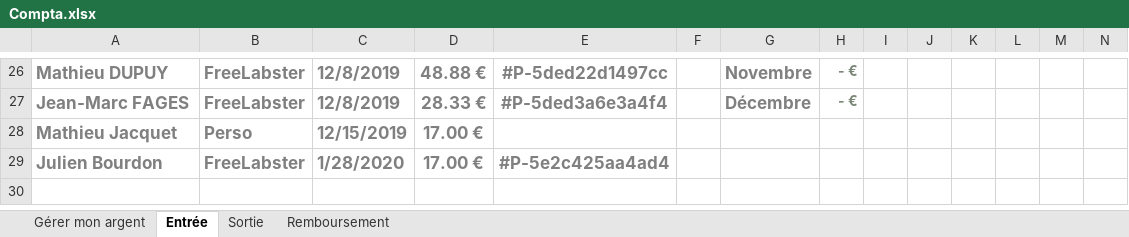
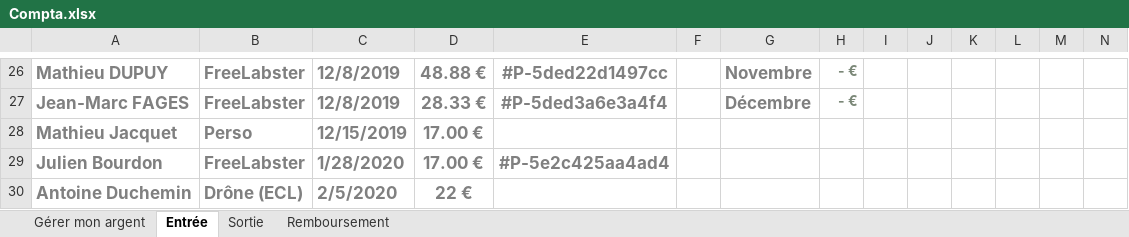
Before and after one commit to PoussinSgeg/HujaTech, an Excel workbook: COMPTA/Compta.xlsx, sheet Entrée, drawn as a sheet; only a part is shown, gaps mark what is left out; values as stored, in another font and other column widths than the file's, no borders; table styles not drawn; rows hold the shown columns only; the diff names each change by its address in the sheet, - before the commit and + after, or states it on an @@ line.

Commit message:
Compta PE Drone

```diff
--- a/COMPTA/Compta.xlsx (sheet Entrée)
+++ b/COMPTA/Compta.xlsx (sheet Entrée)
+row 30: Antoine Duchemin | Drône (ECL) | 2/5/2020 | 22 €
```
Also changed, not shown: charts or pictures, 1 other file.
